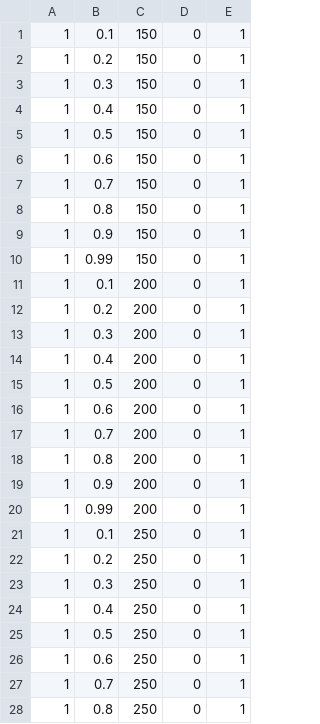
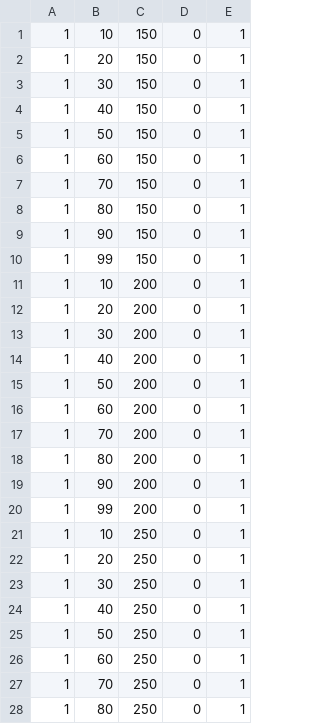
Before and after one commit to motowater4/csv_trader, a CSV file: YM_Output.csv, drawn as a sheet; only a part is shown; the diff covers the shown part only.

Commit message:
Add files via upload

```diff
--- a/YM_Output.csv
+++ b/YM_Output.csv
@@ -1,28 +1,28 @@
-1,0.1,150,0,1
-1,0.2,150,0,1
-1,0.3,150,0,1
-1,0.4,150,0,1
-1,0.5,150,0,1
-1,0.6,150,0,1
-1,0.7,150,0,1
-1,0.8,150,0,1
-1,0.9,150,0,1
-1,0.99,150,0,1
-1,0.1,200,0,1
-1,0.2,200,0,1
-1,0.3,200,0,1
-1,0.4,200,0,1
-1,0.5,200,0,1
-1,0.6,200,0,1
-1,0.7,200,0,1
-1,0.8,200,0,1
-1,0.9,200,0,1
-1,0.99,200,0,1
-1,0.1,250,0,1
-1,0.2,250,0,1
-1,0.3,250,0,1
-1,0.4,250,0,1
-1,0.5,250,0,1
-1,0.6,250,0,1
-1,0.7,250,0,1
-1,0.8,250,0,1
+1,10,150,0,1
+1,20,150,0,1
+1,30,150,0,1
+1,40,150,0,1
+1,50,150,0,1
+1,60,150,0,1
+1,70,150,0,1
+1,80,150,0,1
+1,90,150,0,1
+1,99,150,0,1
+1,10,200,0,1
+1,20,200,0,1
+1,30,200,0,1
+1,40,200,0,1
+1,50,200,0,1
+1,60,200,0,1
+1,70,200,0,1
+1,80,200,0,1
+1,90,200,0,1
+1,99,200,0,1
+1,10,250,0,1
+1,20,250,0,1
+1,30,250,0,1
+1,40,250,0,1
+1,50,250,0,1
+1,60,250,0,1
+1,70,250,0,1
+1,80,250,0,1
```
Also changed, not shown: 42 edited cells elsewhere in this file.
